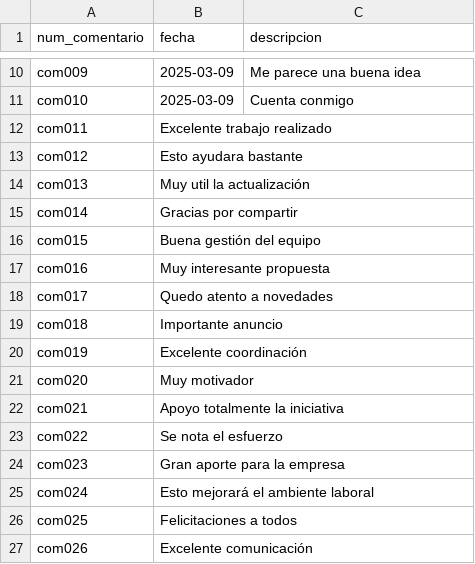
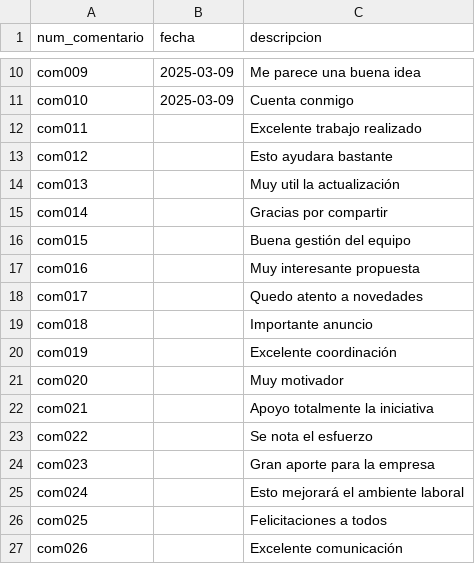
Before and after one commit to Nauclap/Red-Corporativa, a CSV file: comentarios.csv, drawn as a sheet; only a part is shown, gaps mark what is left out; the diff covers the shown part only.

Commit message:
Fix header and add missing dates in comentarios.csv
Updated comentarios.csv to include header and fix missing dates for comments.

```diff
--- a/comentarios.csv
+++ b/comentarios.csv
@@ -11,17 +11,17 @@ com009,2025-03-09,Me parece una buena idea
 com010,2025-03-09,Cuenta conmigo
-com011,Excelente trabajo realizado
-com012,Esto ayudara bastante
-com013,Muy util la actualización
-com014,Gracias por compartir
-com015,Buena gestión del equipo
-com016,Muy interesante propuesta
-com017,Quedo atento a novedades
-com018,Importante anuncio
-com019,Excelente coordinación
-com020,Muy motivador
-com021,Apoyo totalmente la iniciativa
-com022,Se nota el esfuerzo
-com023,Gran aporte para la empresa
-com024,Esto mejorará el ambiente laboral
-com025,Felicitaciones a todos
-com026,Excelente comunicación
+com011,,Excelente trabajo realizado
+com012,,Esto ayudara bastante
+com013,,Muy util la actualización
+com014,,Gracias por compartir
+com015,,Buena gestión del equipo
+com016,,Muy interesante propuesta
+com017,,Quedo atento a novedades
+com018,,Importante anuncio
+com019,,Excelente coordinación
+com020,,Muy motivador
+com021,,Apoyo totalmente la iniciativa
+com022,,Se nota el esfuerzo
+com023,,Gran aporte para la empresa
+com024,,Esto mejorará el ambiente laboral
+com025,,Felicitaciones a todos
+com026,,Excelente comunicación
```
Also changed, not shown: 48 edited cells elsewhere in this file.
